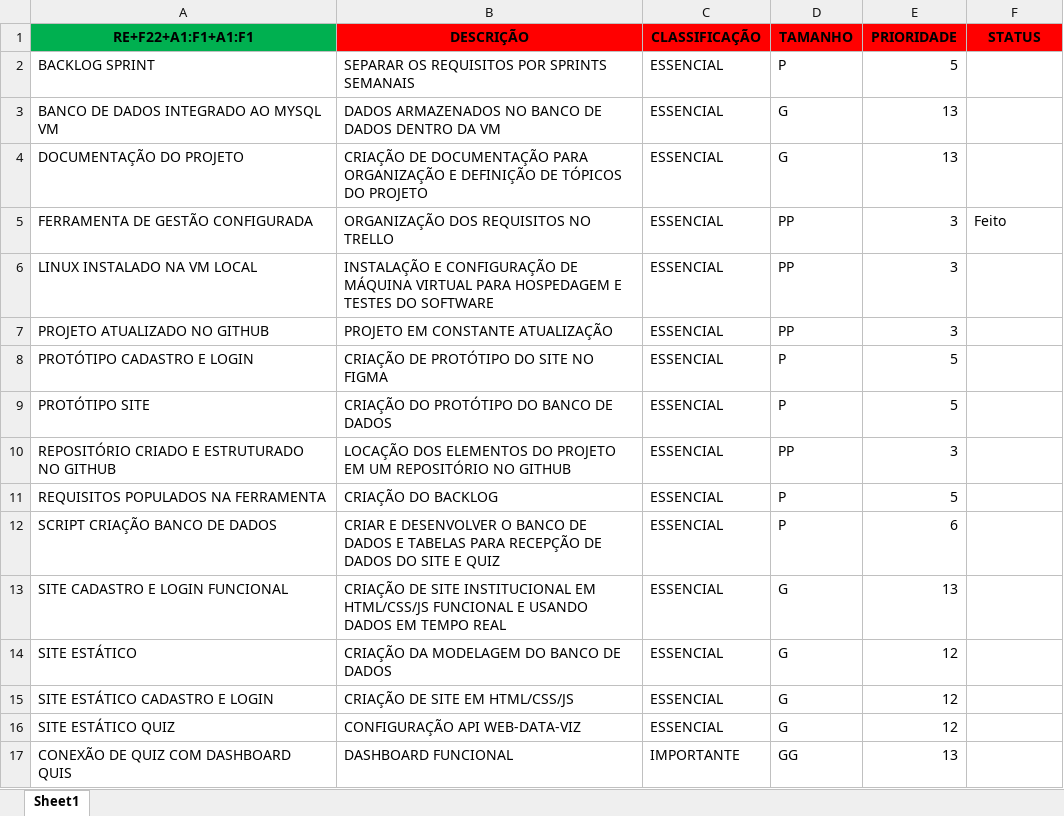
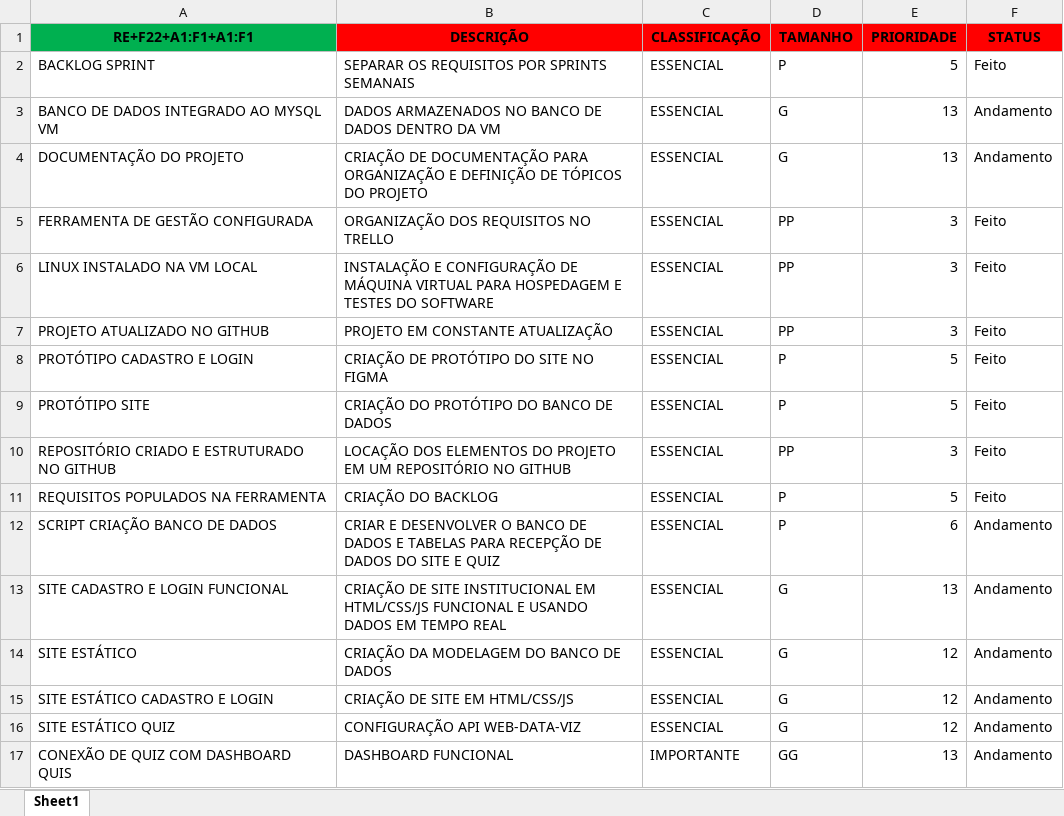
Before and after one commit to guilhermef-roveri/Shosen, an Excel workbook: documentacao/BacklogShosen.xlsx, sheet Sheet1, drawn as a sheet; values as stored, in another font and other column widths than the file's, no borders; the diff names each change by its address in the sheet, - before the commit and + after, or states it on an @@ line.

Commit message:
Documentacao atualizada

```diff
--- a/documentacao/BacklogShosen.xlsx (sheet Sheet1)
+++ b/documentacao/BacklogShosen.xlsx (sheet Sheet1)
-F2 (STATUS): (empty)
+F2 (STATUS): Feito
-F3:F4 (STATUS): (empty)
+F3:F4 (STATUS): Andamento
-F6:F11 (STATUS): (empty)
+F6:F11 (STATUS): Feito
-F12:F17 (STATUS): (empty)
+F12:F17 (STATUS): Andamento
```
Also changed, not shown: 1 other file.
